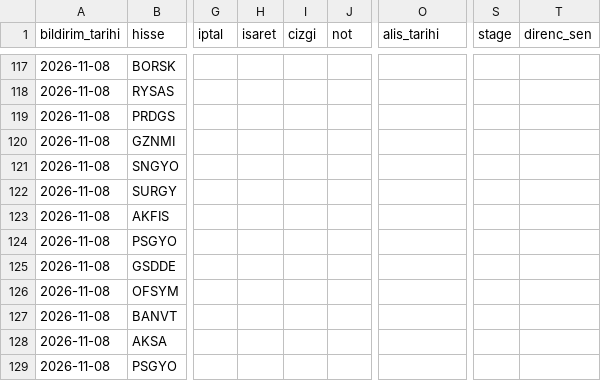
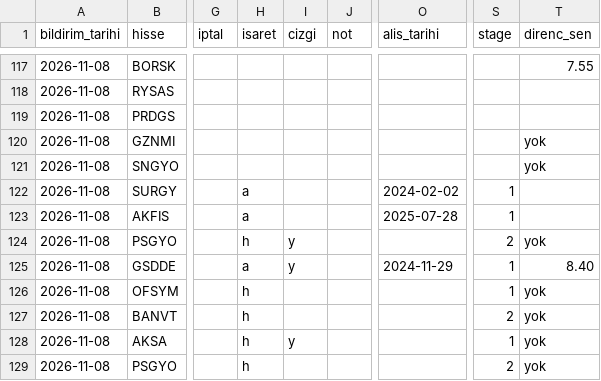
Before and after one commit to habibokay44-cyber/Daralma-bot, a CSV file: state/etiket_kayit.csv, drawn as a sheet; only a part is shown, gaps mark what is left out; the diff covers the shown part only; the diff names each change by its address in the sheet, - before the commit and + after, or states it on an @@ line.

Commit message:
isaretler islendi

```diff
--- a/state/etiket_kayit.csv
+++ b/state/etiket_kayit.csv
-T117 (direnc_sen): (empty)
+T117 (direnc_sen): 7.55
-T120:T121 (direnc_sen): (empty)
+T120:T121 (direnc_sen): yok
-H122:H123 (isaret): (empty)
+H122:H123 (isaret): a
-O122 (alis_tarihi): (empty)
+O122 (alis_tarihi): 2024-02-02
-S122:S123 (stage): (empty)
+S122:S123 (stage): 1
-O123 (alis_tarihi): (empty)
+O123 (alis_tarihi): 2025-07-28
-H124 (isaret): (empty)
+H124 (isaret): h
-I124:I125 (cizgi): (empty)
+I124:I125 (cizgi): y
-S124 (stage): (empty)
+S124 (stage): 2
-T124 (direnc_sen): (empty)
+T124 (direnc_sen): yok
-H125 (isaret): (empty)
+H125 (isaret): a
-O125 (alis_tarihi): (empty)
+O125 (alis_tarihi): 2024-11-29
-S125:S126 (stage): (empty)
+S125:S126 (stage): 1
-T125 (direnc_sen): (empty)
+T125 (direnc_sen): 8.40
-H126:H129 (isaret): (empty)
+H126:H129 (isaret): h
-T126:T129 (direnc_sen): (empty)
+T126:T129 (direnc_sen): yok
-S127 (stage): (empty)
+S127 (stage): 2
-I128 (cizgi): (empty)
+I128 (cizgi): y
-S128 (stage): (empty)
+S128 (stage): 1
-S129 (stage): (empty)
+S129 (stage): 2
```
Also changed, not shown: 26 edited cells elsewhere in this file, 1 other file.
